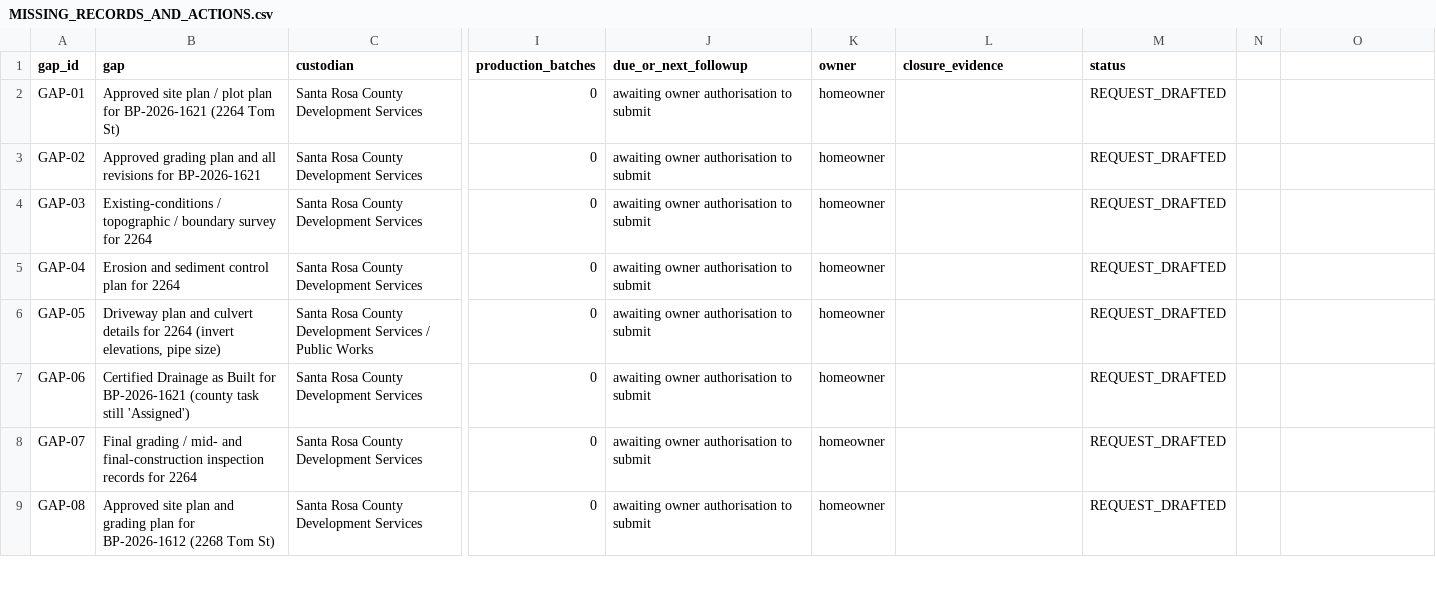
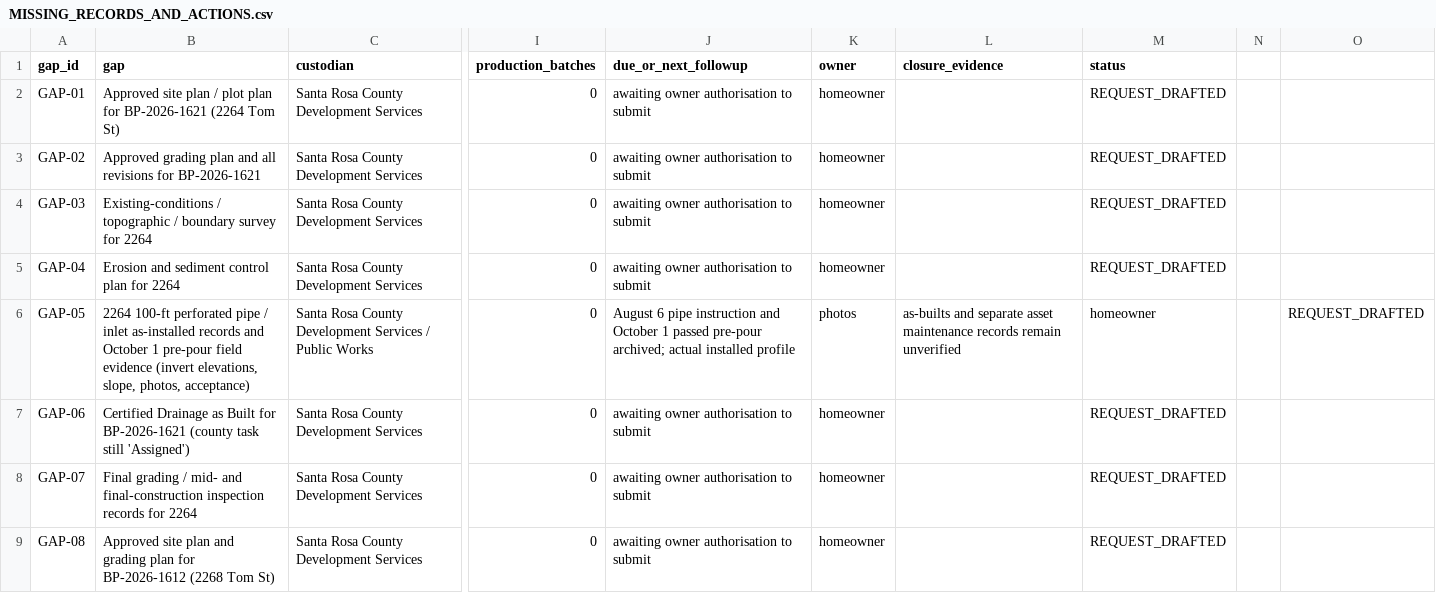
Before and after one commit to dthompsonfl/tom.street.drainage, a CSV file: 00_CONTROL/MISSING_RECORDS_AND_ACTIONS.csv, drawn as a sheet; only a part is shown, gaps mark what is left out; the diff names each change by its address in the sheet, - before the commit and + after, or states it on an @@ line.

Commit message:
docs: sharpen pre-pour pipe evidence request and warn of obsolete parcel-mismatched PDFs

```diff
--- a/00_CONTROL/MISSING_RECORDS_AND_ACTIONS.csv
+++ b/00_CONTROL/MISSING_RECORDS_AND_ACTIONS.csv
-B6 (gap): Driveway plan and culvert details for 2264 (invert elevations, pipe size)
+B6 (gap): 2264 100-ft perforated pipe / inlet as-installed records and October 1 pre-pour field evidence (invert elevations, slope, photos, acceptance)
-J6 (due_or_next_followup): awaiting owner authorisation to submit
+J6 (due_or_next_followup): August 6 pipe instruction and October 1 passed pre-pour archived; actual installed profile
-K6 (owner): homeowner
+K6 (owner): photos
-L6 (closure_evidence): (empty)
+L6 (closure_evidence): as-builts and separate asset maintenance records remain unverified
-M6 (status): REQUEST_DRAFTED
+M6 (status): homeowner
-O6: (empty)
+O6: REQUEST_DRAFTED
```
Also changed, not shown: 4 other files.
